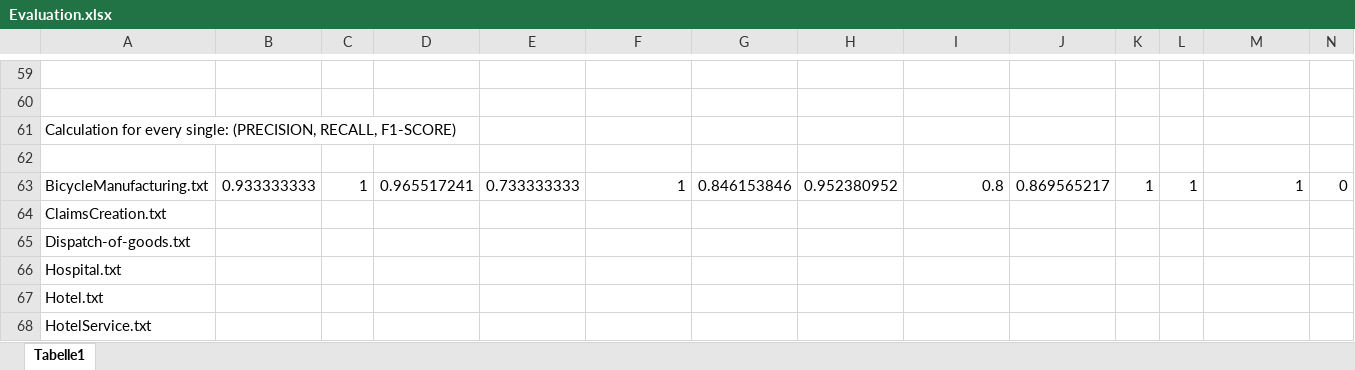
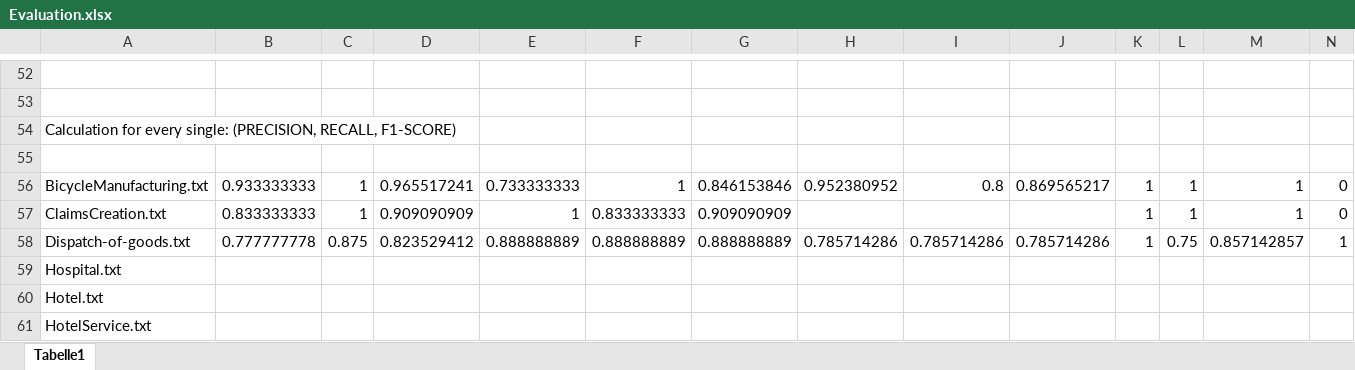
Before and after one commit to felixd99/approach_implementation, an Excel workbook: Evaluation/Evaluation.xlsx, sheet Tabelle1, drawn as a sheet; only a part is shown, gaps mark what is left out; values as stored, in another font and other column widths than the file's, no cell formats; removed rows and columns are numbered as before the commit, all else as after; rows hold the shown columns only; the diff covers the shown part only; the diff names each change by its address in the sheet, - before the commit and + after, or states it on an @@ line.

```diff
--- a/Evaluation/Evaluation.xlsx (sheet Tabelle1)
+++ b/Evaluation/Evaluation.xlsx (sheet Tabelle1)
-row 64: ClaimsCreation.txt
-row 65: Dispatch-of-goods.txt
+row 57: ClaimsCreation.txt | 0.833333333 | 1 | 0.909090909 | 1 | 0.833333333 | 0.909090909 |  |  |  | 1 | 1 | 1 | 0
+row 58: Dispatch-of-goods.txt | 0.777777778 | 0.875 | 0.823529412 | 0.888888889 | 0.888888889 | 0.888888889 | 0.785714286 | 0.785714286 | 0.785714286 | 1 | 0.75 | 0.857142857 | 1
```
Also changed, not shown: 13 added rows, 20 removed rows and 58 edited cells elsewhere in this sheet, cell formats, formulas that keep their value.
